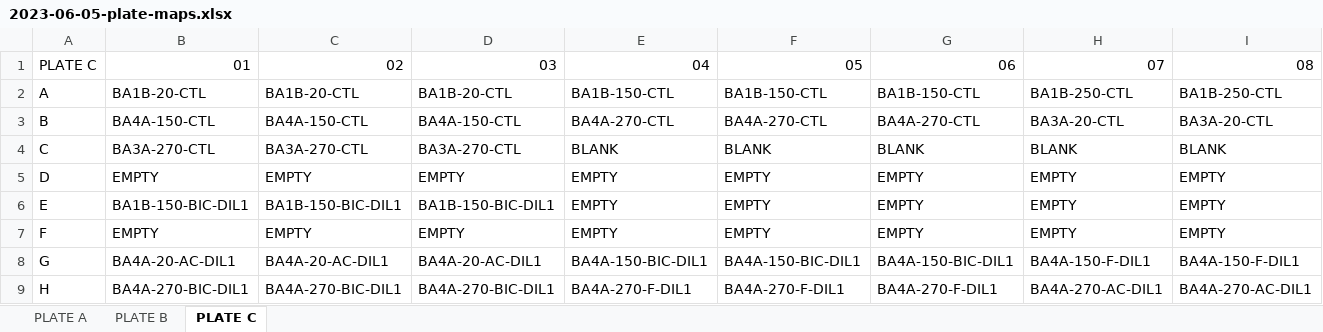
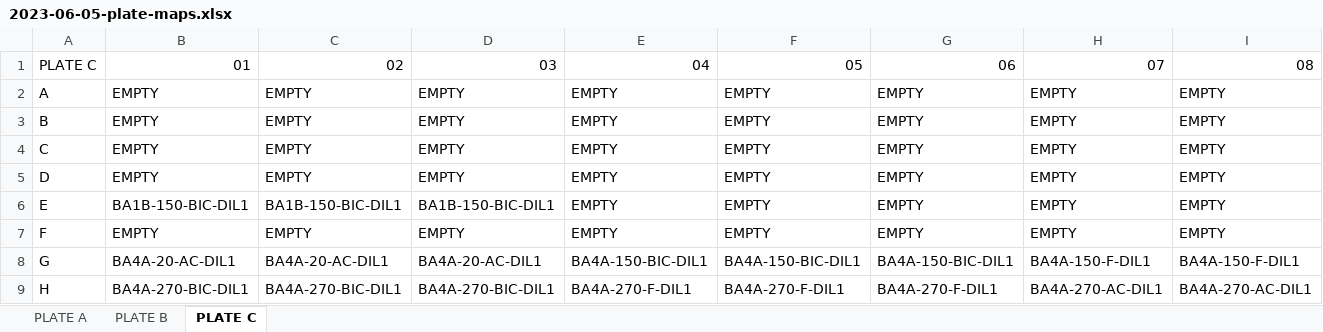
Before and after one commit to tacaro/Oman-2023, an Excel workbook: data/cline_assays/2023-06-05-Clines/2023-06-05-plate-maps.xlsx, sheet PLATE C, drawn as a sheet; only a part is shown; values as stored, in another font and other column widths than the file's, no cell formats; the diff covers the shown part only; the diff names each change by its address in the sheet, - before the commit and + after, or states it on an @@ line.

Commit message:
data commit

```diff
--- a/data/cline_assays/2023-06-05-Clines/2023-06-05-plate-maps.xlsx (sheet PLATE C)
+++ b/data/cline_assays/2023-06-05-Clines/2023-06-05-plate-maps.xlsx (sheet PLATE C)
-B2: BA1B-20-CTL
+B2: EMPTY
-C2: BA1B-20-CTL
+C2: EMPTY
-D2: BA1B-20-CTL
+D2: EMPTY
-E2: BA1B-150-CTL
+E2: EMPTY
-F2: BA1B-150-CTL
+F2: EMPTY
-G2: BA1B-150-CTL
+G2: EMPTY
-H2: BA1B-250-CTL
+H2: EMPTY
-I2: BA1B-250-CTL
+I2: EMPTY
-B3: BA4A-150-CTL
+B3: EMPTY
-C3: BA4A-150-CTL
+C3: EMPTY
-D3: BA4A-150-CTL
+D3: EMPTY
-E3: BA4A-270-CTL
+E3: EMPTY
-F3: BA4A-270-CTL
+F3: EMPTY
-G3: BA4A-270-CTL
+G3: EMPTY
-H3: BA3A-20-CTL
+H3: EMPTY
-I3: BA3A-20-CTL
+I3: EMPTY
-B4: BA3A-270-CTL
+B4: EMPTY
-C4: BA3A-270-CTL
+C4: EMPTY
-D4: BA3A-270-CTL
+D4: EMPTY
-E4: BLANK
+E4: EMPTY
-F4: BLANK
+F4: EMPTY
-G4: BLANK
+G4: EMPTY
-H4: BLANK
+H4: EMPTY
-I4: BLANK
+I4: EMPTY
```
Also changed, not shown: 12 edited cells elsewhere in this sheet, cell formats, 14 other files.
